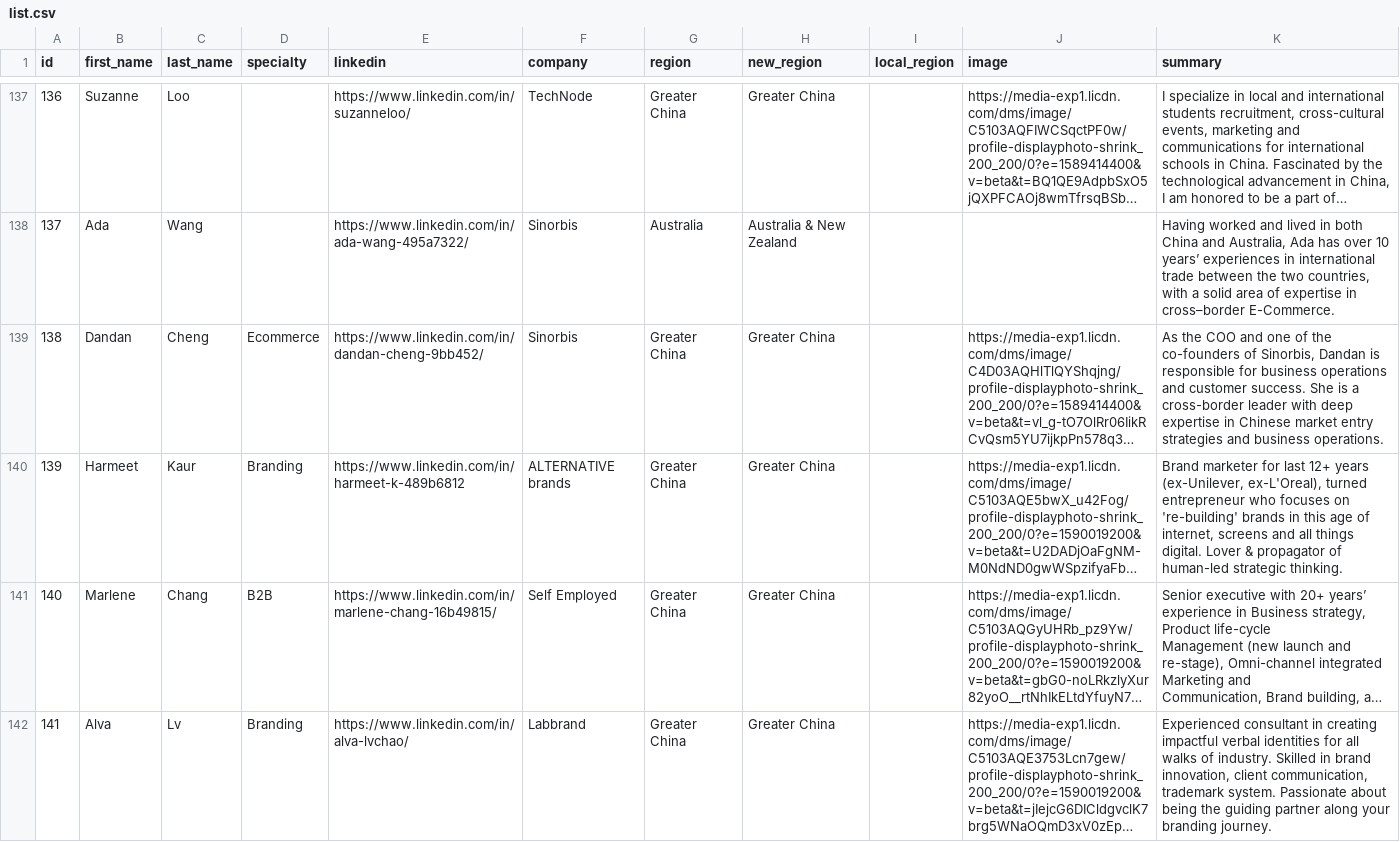
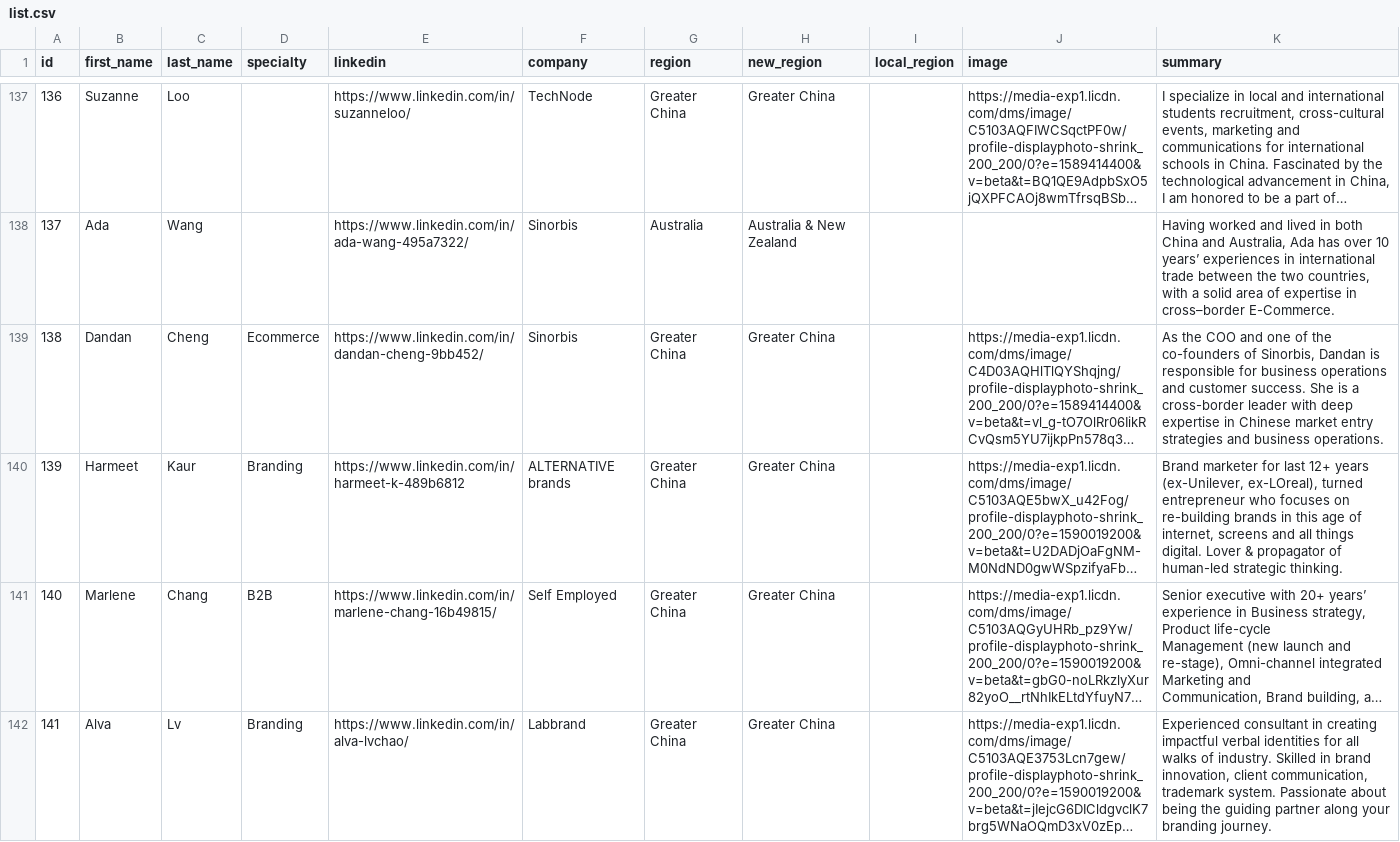
Before and after one commit to smithavt14/women_who_china, a CSV file: _data/list.csv, drawn as a sheet; only a part is shown, gaps mark what is left out; long unchanged cells end in …; the diff covers the shown part only; the diff names each change by its address in the sheet, - before the commit and + after, or states it on an @@ line.

Commit message:
added new data

```diff
--- a/_data/list.csv
+++ b/_data/list.csv
-K140 (summary): …years (ex-Unilever, ex-L'Oreal), turned entrepreneur who focuses on 're-building' brands in…
+K140 (summary): …years (ex-Unilever, ex-LOreal), turned entrepreneur who focuses on re-building brands in…
```
Also changed, not shown: 1 edited cell elsewhere in this file, 1 other file.
